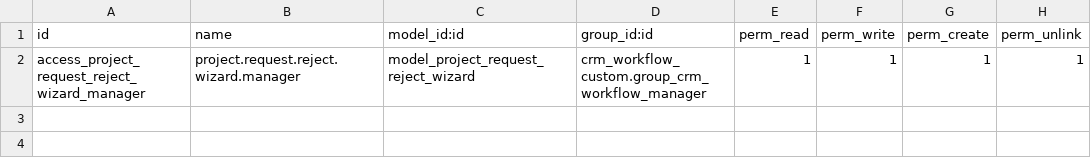
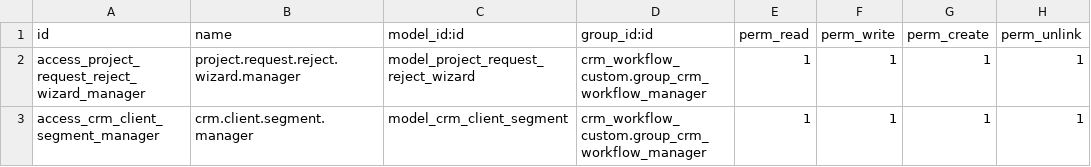
Before and after one commit to manaralsetrawi/odoo-custom-modules, a CSV file: crm_project_request_intake/security/ir.model.access.csv, drawn as a sheet.

Commit message:
add client tags

```diff
--- a/crm_project_request_intake/security/ir.model.access.csv
+++ b/crm_project_request_intake/security/ir.model.access.csv
@@ -2 +2,2 @@ id,name,model_id:id,group_id:id,perm_read,perm_write,perm_create,perm_unlink
 access_project_request_reject_wizard_manager,project.request.reject.wizard.manager,model_project_request_reject_wizard,crm_workflow_custom.group_crm_workflow_manager,1,1,1,1
+access_crm_client_segment_manager,crm.client.segment.manager,model_crm_client_segment,crm_workflow_custom.group_crm_workflow_manager,1,1,1,1
```
Also changed, not shown: 7 other files.
